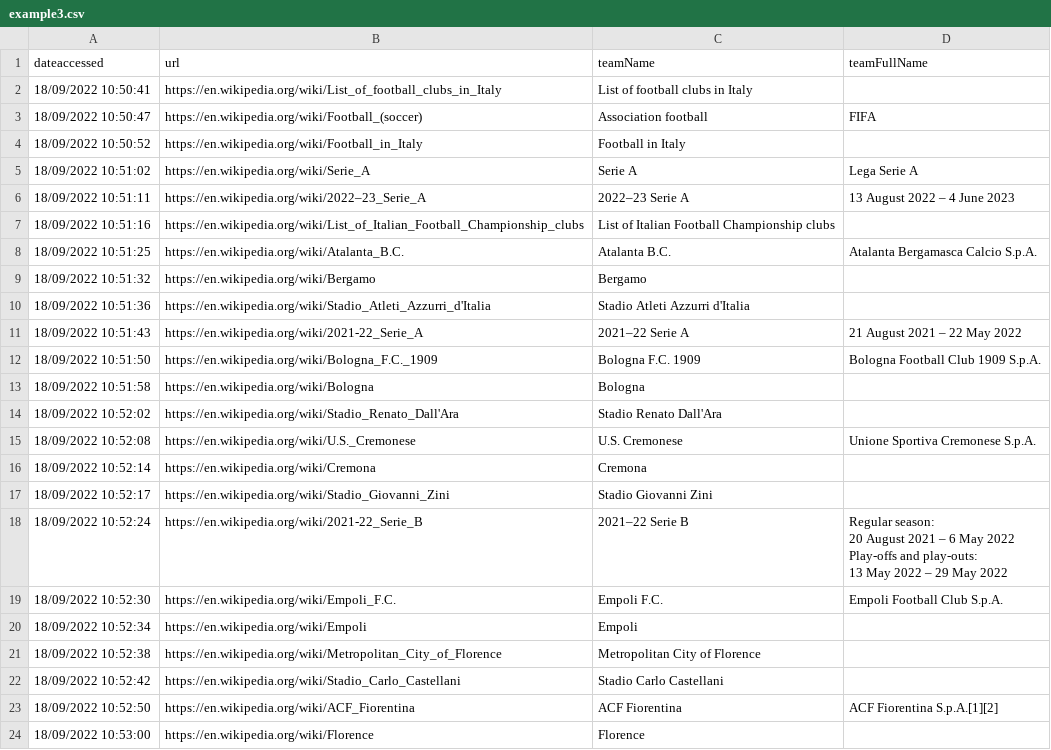
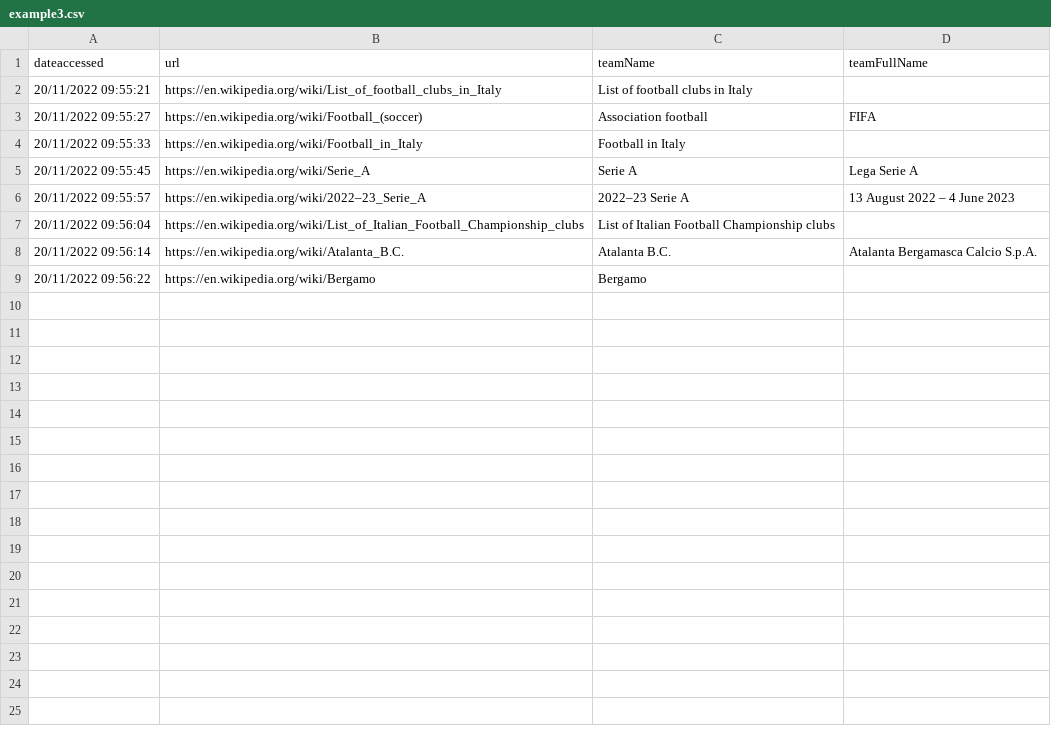
Before and after one commit to deusExMac/WebScraper, a CSV file: csv/example3.csv, drawn as a sheet.

Commit message:
Updated/modified  example executions of crawl  in .exr files.
In order to properly execute the example .exr files.

```diff
--- a/csv/example3.csv
+++ b/csv/example3.csv
@@ -1,27 +1,9 @@
 "dateaccessed";"url";"teamName";"teamFullName"
-"18/09/2022 10:50:41";"https://en.wikipedia.org/wiki/List_of_football_clubs_in_Italy";"List of football clubs in Italy";""
-"18/09/2022 10:50:47";"https://en.wikipedia.org/wiki/Football_(soccer)";"Association football";"FIFA"
-"18/09/2022 10:50:52";"https://en.wikipedia.org/wiki/Football_in_Italy";"Football in Italy";""
-"18/09/2022 10:51:02";"https://en.wikipedia.org/wiki/Serie_A";"Serie A";"Lega Serie A"
-"18/09/2022 10:51:11";"https://en.wikipedia.org/wiki/2022–23_Serie_A";"2022–23 Serie A";"13 August 2022 – 4 June 2023"
-"18/09/2022 10:51:16";"https://en.wikipedia.org/wiki/List_of_Italian_Football_Championship_clubs";"List of Italian Football Championship clubs";""
-"18/09/2022 10:51:25";"https://en.wikipedia.org/wiki/Atalanta_B.C.";"Atalanta B.C.";"Atalanta Bergamasca Calcio S.p.A."
-"18/09/2022 10:51:32";"https://en.wikipedia.org/wiki/Bergamo";"Bergamo";""
-"18/09/2022 10:51:36";"https://en.wikipedia.org/wiki/Stadio_Atleti_Azzurri_d'Italia";"Stadio Atleti Azzurri d'Italia";""
-"18/09/2022 10:51:43";"https://en.wikipedia.org/wiki/2021-22_Serie_A";"2021–22 Serie A";"21 August 2021 – 22 May 2022"
-"18/09/2022 10:51:50";"https://en.wikipedia.org/wiki/Bologna_F.C._1909";"Bologna F.C. 1909";"Bologna Football Club 1909 S.p.A."
-"18/09/2022 10:51:58";"https://en.wikipedia.org/wiki/Bologna";"Bologna";""
-"18/09/2022 10:52:02";"https://en.wikipedia.org/wiki/Stadio_Renato_Dall'Ara";"Stadio Renato Dall'Ara";""
-"18/09/2022 10:52:08";"https://en.wikipedia.org/wiki/U.S._Cremonese";"U.S. Cremonese";"Unione Sportiva Cremonese S.p.A."
-"18/09/2022 10:52:14";"https://en.wikipedia.org/wiki/Cremona";"Cremona";""
-"18/09/2022 10:52:17";"https://en.wikipedia.org/wiki/Stadio_Giovanni_Zini";"Stadio Giovanni Zini";""
-"18/09/2022 10:52:24";"https://en.wikipedia.org/wiki/2021-22_Serie_B";"2021–22 Serie B";"Regular season:
-20 August 2021 – 6 May 2022
-Play-offs and play-outs:
-13 May 2022 – 29 May 2022"
-"18/09/2022 10:52:30";"https://en.wikipedia.org/wiki/Empoli_F.C.";"Empoli F.C.";"Empoli Football Club S.p.A."
-"18/09/2022 10:52:34";"https://en.wikipedia.org/wiki/Empoli";"Empoli";""
-"18/09/2022 10:52:38";"https://en.wikipedia.org/wiki/Metropolitan_City_of_Florence";"Metropolitan City of Florence";""
-"18/09/2022 10:52:42";"https://en.wikipedia.org/wiki/Stadio_Carlo_Castellani";"Stadio Carlo Castellani";""
-"18/09/2022 10:52:50";"https://en.wikipedia.org/wiki/ACF_Fiorentina";"ACF Fiorentina";"ACF Fiorentina S.p.A.[1][2]"
-"18/09/2022 10:53:00";"https://en.wikipedia.org/wiki/Florence";"Florence";""
+"20/11/2022 09:55:21";"https://en.wikipedia.org/wiki/List_of_football_clubs_in_Italy";"List of football clubs in Italy";""
+"20/11/2022 09:55:27";"https://en.wikipedia.org/wiki/Football_(soccer)";"Association football";"FIFA"
+"20/11/2022 09:55:33";"https://en.wikipedia.org/wiki/Football_in_Italy";"Football in Italy";""
+"20/11/2022 09:55:45";"https://en.wikipedia.org/wiki/Serie_A";"Serie A";"Lega Serie A"
+"20/11/2022 09:55:57";"https://en.wikipedia.org/wiki/2022–23_Serie_A";"2022–23 Serie A";"13 August 2022 – 4 June 2023"
+"20/11/2022 09:56:04";"https://en.wikipedia.org/wiki/List_of_Italian_Football_Championship_clubs";"List of Italian Football Championship clubs";""
+"20/11/2022 09:56:14";"https://en.wikipedia.org/wiki/Atalanta_B.C.";"Atalanta B.C.";"Atalanta Bergamasca Calcio S.p.A."
+"20/11/2022 09:56:22";"https://en.wikipedia.org/wiki/Bergamo";"Bergamo";""
```
Also changed, not shown: 15 other files.
